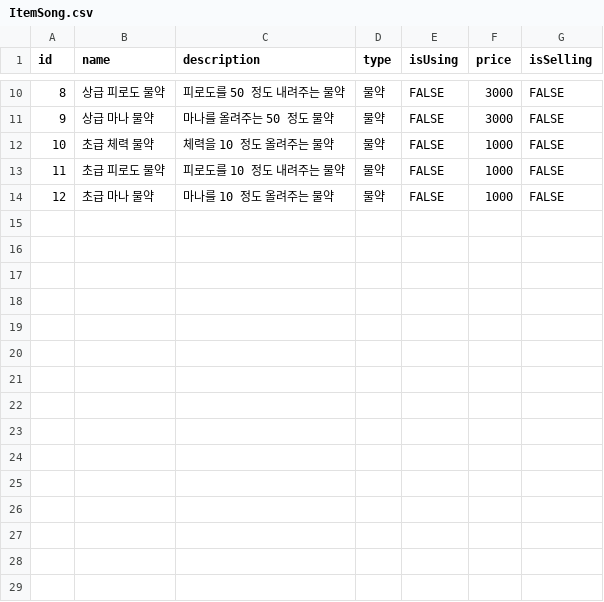
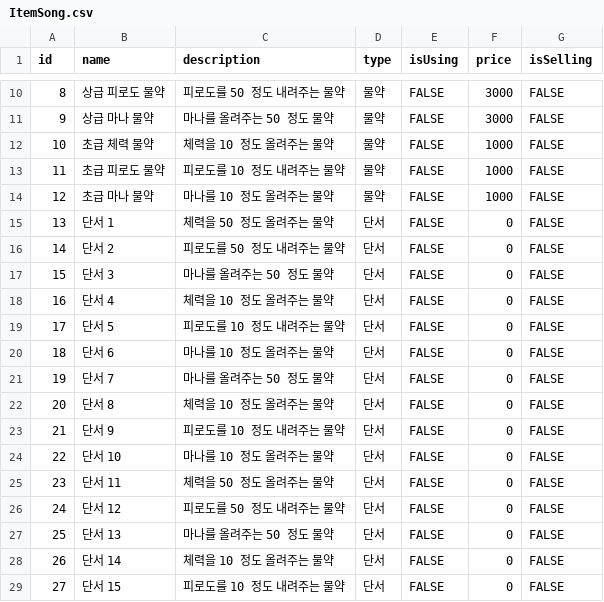
Before and after one commit to SUHHAN/FIVEUS, a CSV file: Assets/Resources/ItemSong.csv, drawn as a sheet; only a part is shown, gaps mark what is left out; the diff names each change by its address in the sheet, - before the commit and + after, or states it on an @@ line.

```diff
--- a/Assets/Resources/ItemSong.csv
+++ b/Assets/Resources/ItemSong.csv
+row 15: 13 | 단서 1 | 체력을 50 정도 올려주는 물약 | 단서 | FALSE | 0 | FALSE
+row 16: 14 | 단서 2 | 피로도를 50 정도 내려주는 물약 | 단서 | FALSE | 0 | FALSE
+row 17: 15 | 단서 3 | 마나를 올려주는 50 정도 물약 | 단서 | FALSE | 0 | FALSE
+row 18: 16 | 단서 4 | 체력을 10 정도 올려주는 물약 | 단서 | FALSE | 0 | FALSE
+row 19: 17 | 단서 5 | 피로도를 10 정도 내려주는 물약 | 단서 | FALSE | 0 | FALSE
+row 20: 18 | 단서 6 | 마나를 10 정도 올려주는 물약 | 단서 | FALSE | 0 | FALSE
+row 21: 19 | 단서 7 | 마나를 올려주는 50 정도 물약 | 단서 | FALSE | 0 | FALSE
+row 22: 20 | 단서 8 | 체력을 10 정도 올려주는 물약 | 단서 | FALSE | 0 | FALSE
+row 23: 21 | 단서 9 | 피로도를 10 정도 내려주는 물약 | 단서 | FALSE | 0 | FALSE
+row 24: 22 | 단서 10 | 마나를 10 정도 올려주는 물약 | 단서 | FALSE | 0 | FALSE
+row 25: 23 | 단서 11 | 체력을 50 정도 올려주는 물약 | 단서 | FALSE | 0 | FALSE
+row 26: 24 | 단서 12 | 피로도를 50 정도 내려주는 물약 | 단서 | FALSE | 0 | FALSE
+row 27: 25 | 단서 13 | 마나를 올려주는 50 정도 물약 | 단서 | FALSE | 0 | FALSE
+row 28: 26 | 단서 14 | 체력을 10 정도 올려주는 물약 | 단서 | FALSE | 0 | FALSE
+row 29: 27 | 단서 15 | 피로도를 10 정도 내려주는 물약 | 단서 | FALSE | 0 | FALSE
```
Also changed, not shown: 1 other file.
